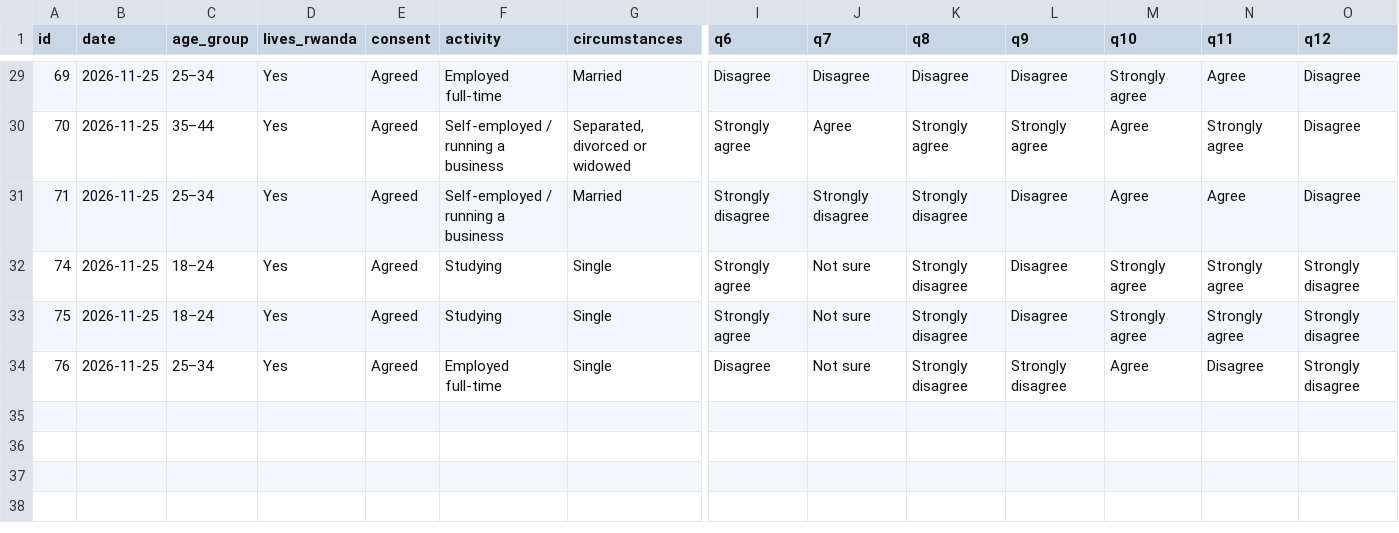
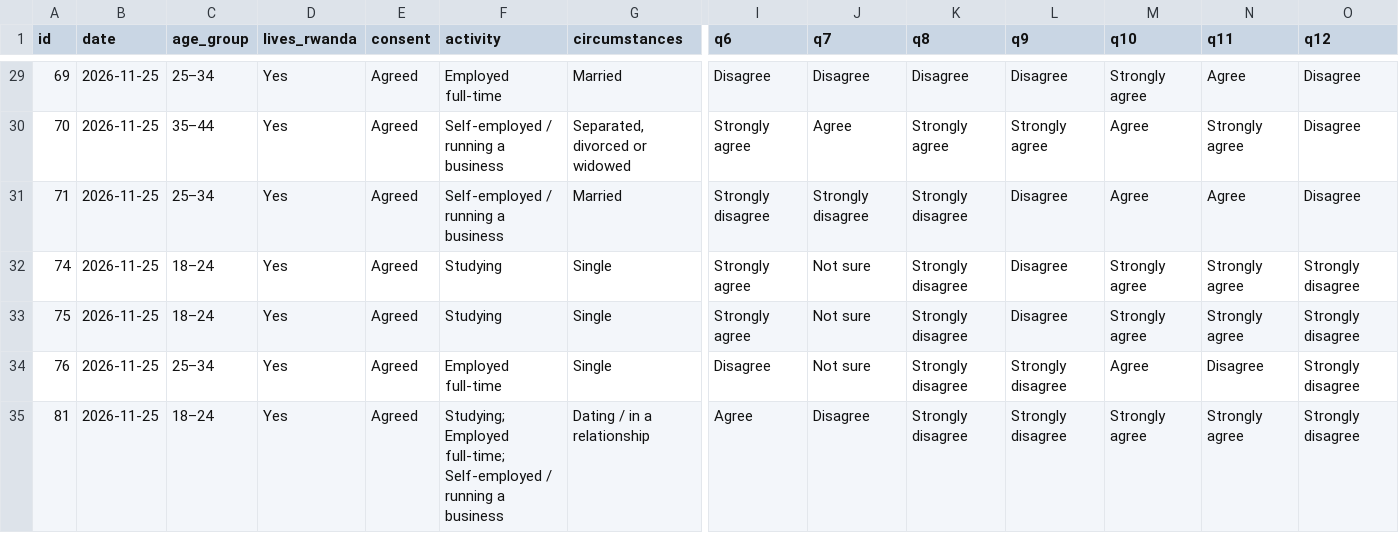
Before and after one commit to Umumasayii/sylivia_habibi_dashboard, a CSV file: public/data/respondent_scores.csv, drawn as a sheet; only a part is shown, gaps mark what is left out; rows hold the shown columns only; the diff names each change by its address in the sheet, - before the commit and + after, or states it on an @@ line.

```diff
--- a/public/data/respondent_scores.csv
+++ b/public/data/respondent_scores.csv
+row 35: 81 | 2026-11-25 | 18–24 | Yes | Agreed | Studying; Employed full-time; Self-employed / running a business | Dating / in a relationship | Agree | Disagree | Strongly disagree | Strongly disagree | Strongly agree | Strongly agree | Strongly disagree
```
Also changed, not shown: 3 other files.
